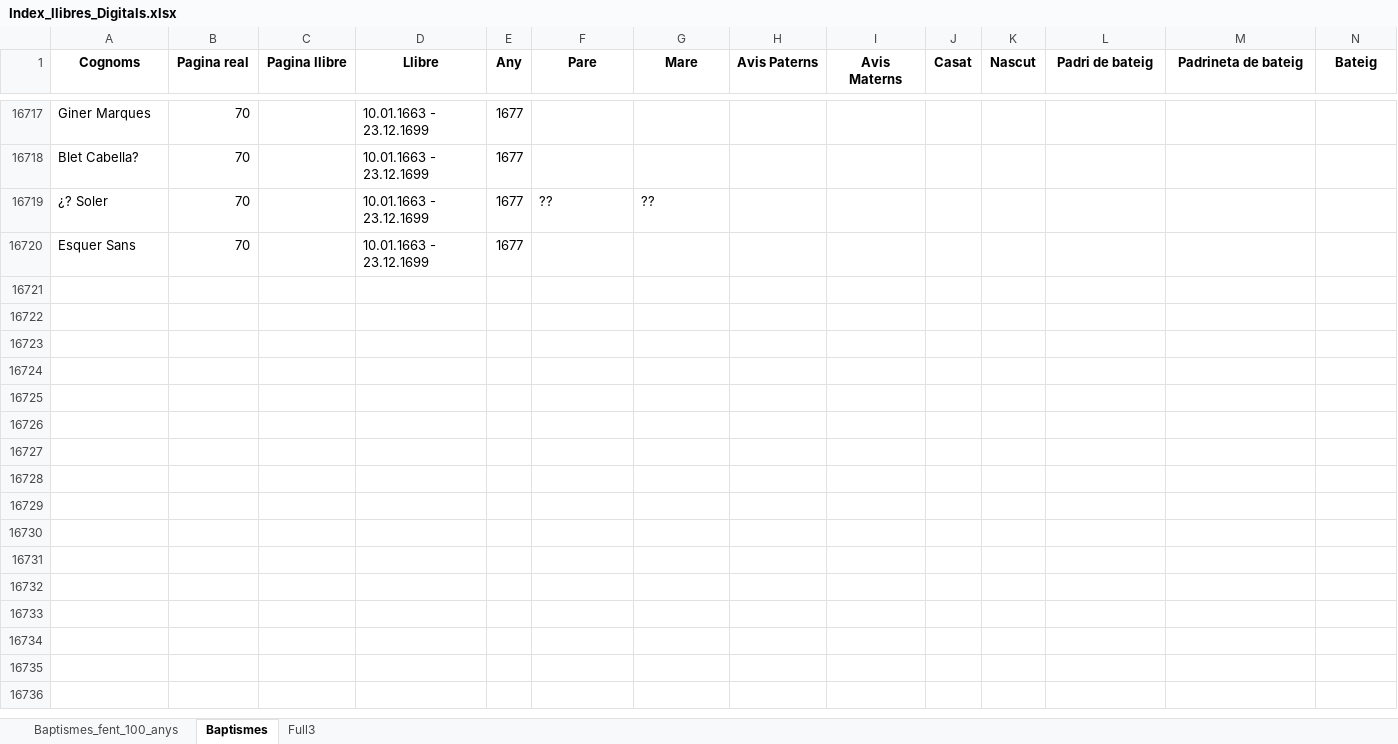
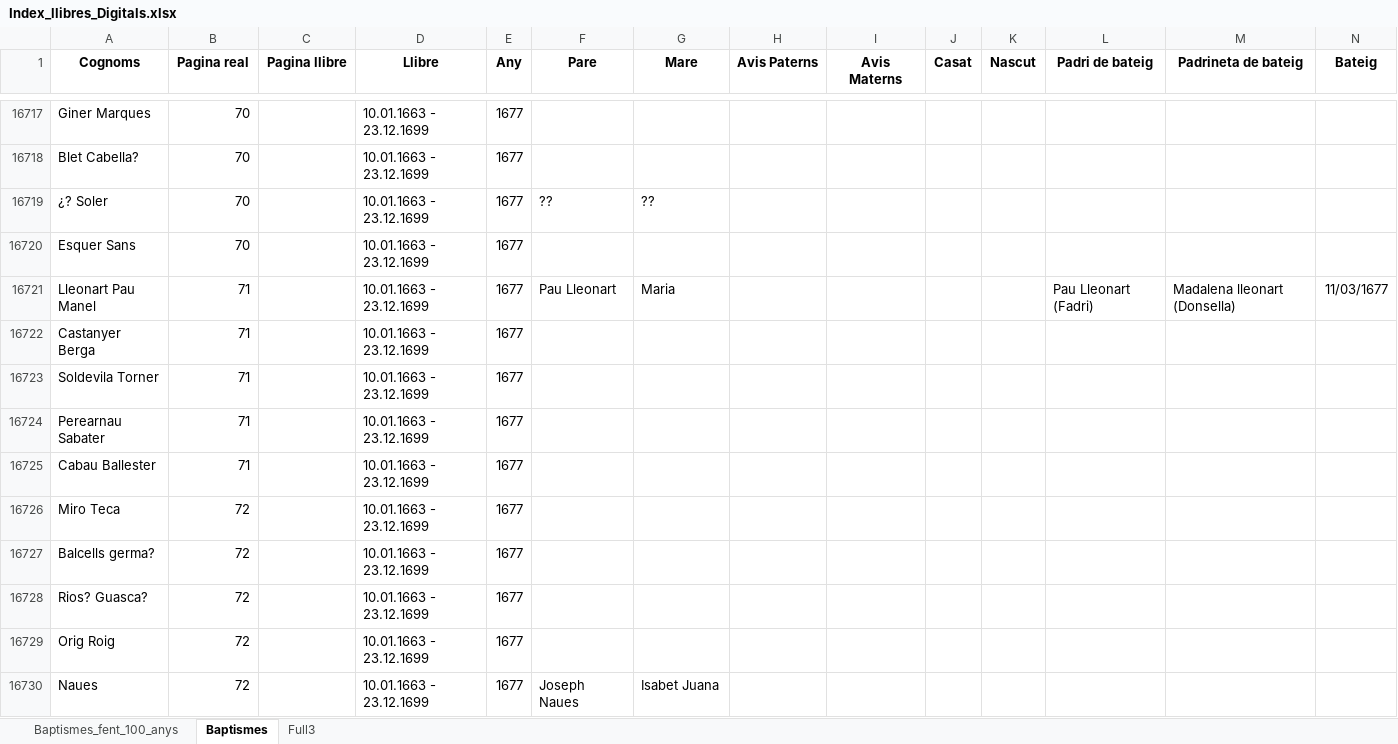
Before and after one commit to arbreFamiliar/DadesGenerals, an Excel workbook: Bisbats/Catalunya/Tarragona/Arbeca/Sagraments/Baptismes/Excel/Index_llibres_Digitals.xlsx, sheet Baptismes, drawn as a sheet; only a part is shown, gaps mark what is left out; values as stored, in another font and other column widths than the file's, no borders; rows hold the shown columns only; the diff covers the shown part only; the diff names each change by its address in the sheet, - before the commit and + after, or states it on an @@ line.

Commit message:
afegint index llibre 10.01.1663 - 23.12.1699 fins pagina 82

```diff
--- a/Bisbats/Catalunya/Tarragona/Arbeca/Sagraments/Baptismes/Excel/Index_llibres_Digitals.xlsx (sheet Baptismes)
+++ b/Bisbats/Catalunya/Tarragona/Arbeca/Sagraments/Baptismes/Excel/Index_llibres_Digitals.xlsx (sheet Baptismes)
+row 16721: Lleonart Pau Manel | 71 |  | 10.01.1663 - 23.12.1699 | 1677 | Pau Lleonart | Maria |  |  |  |  | Pau Lleonart (Fadri) | Madalena lleonart (Donsella) | 11/03/1677
+row 16722: Castanyer Berga | 71 |  | 10.01.1663 - 23.12.1699 | 1677
+row 16723: Soldevila Torner | 71 |  | 10.01.1663 - 23.12.1699 | 1677
+row 16724: Perearnau Sabater | 71 |  | 10.01.1663 - 23.12.1699 | 1677
+row 16725: Cabau Ballester | 71 |  | 10.01.1663 - 23.12.1699 | 1677
+row 16726: Miro Teca | 72 |  | 10.01.1663 - 23.12.1699 | 1677
+row 16727: Balcells germa? | 72 |  | 10.01.1663 - 23.12.1699 | 1677
+row 16728: Rios? Guasca? | 72 |  | 10.01.1663 - 23.12.1699 | 1677
+row 16729: Orig Roig | 72 |  | 10.01.1663 - 23.12.1699 | 1677
+row 16730: Naues | 72 |  | 10.01.1663 - 23.12.1699 | 1677 | Joseph Naues | Isabet Juana
```
Also changed, not shown: 52 added rows elsewhere in this sheet.
